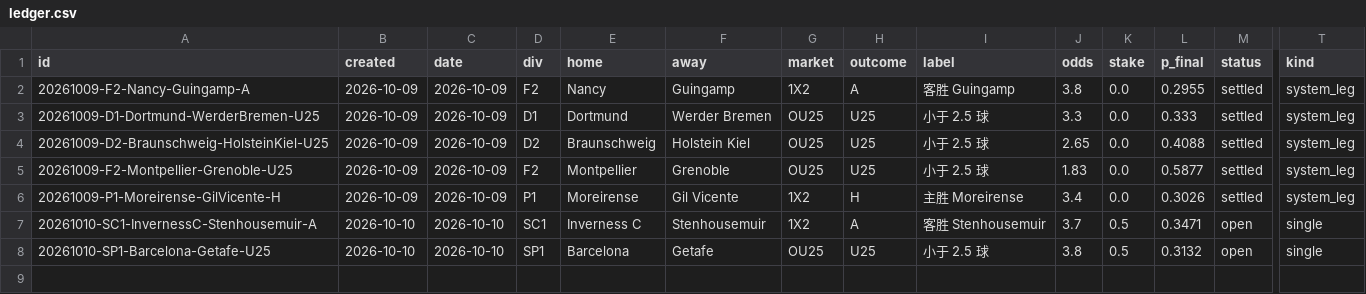
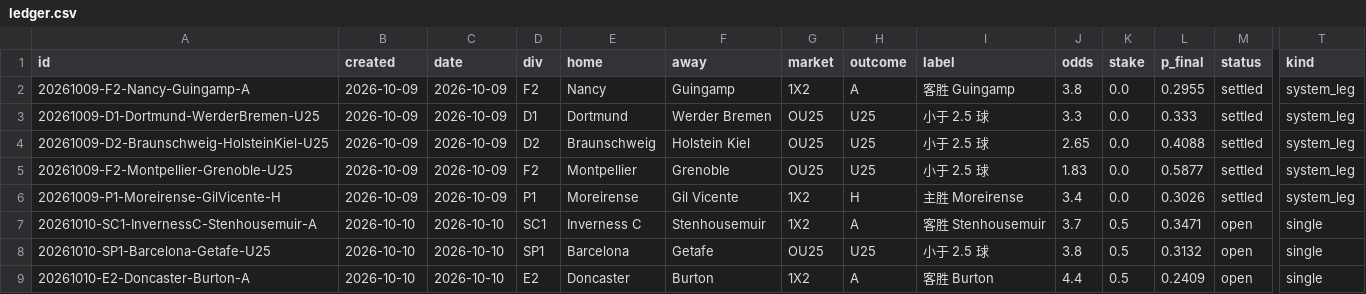
Before and after one commit to PingdaShen/tipico-analysis-bot, a CSV file: bets/ledger.csv, drawn as a sheet; only a part is shown, gaps mark what is left out; rows hold the shown columns only; the diff names each change by its address in the sheet, - before the commit and + after, or states it on an @@ line.

```diff
--- a/bets/ledger.csv
+++ b/bets/ledger.csv
+row 9: 20261010-E2-Doncaster-Burton-A | 2026-10-10 | 2026-10-10 | E2 | Doncaster | Burton | 1X2 | A | 客胜 Burton | 4.4 | 0.5 | 0.2409 | open | single
```
